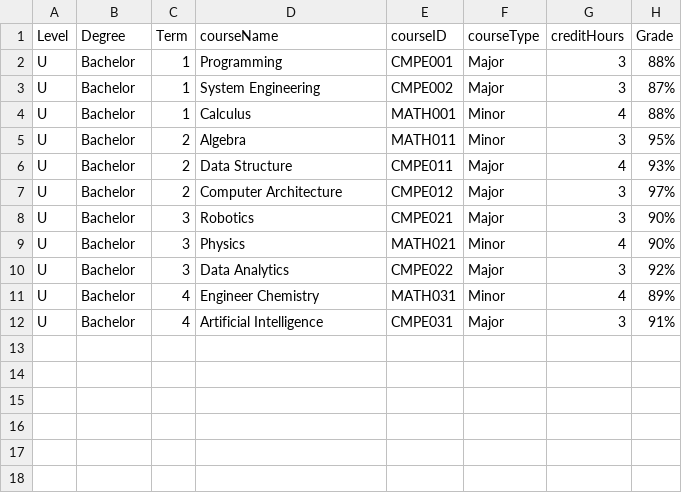
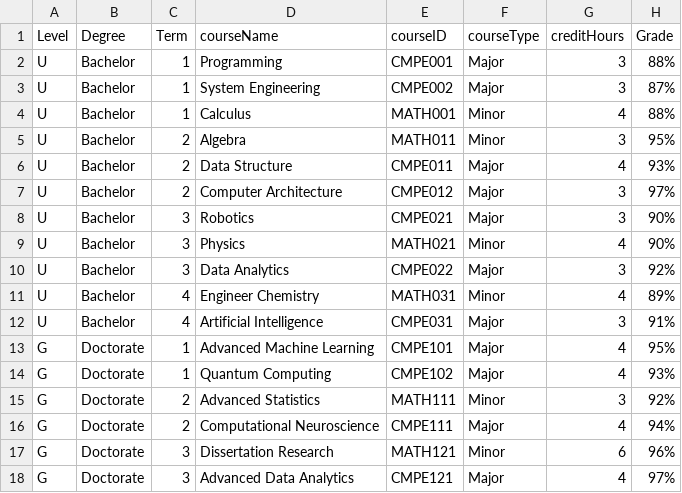
Before and after one commit to Alya109/transcriptSystem, a CSV file: 202400001.csv, drawn as a sheet.

Commit message:
Update 202400001.csv

```diff
--- a/202400001.csv
+++ b/202400001.csv
@@ -12 +12,7 @@ U,Bachelor,4,Engineer Chemistry,MATH031,Minor,4,89%
 U,Bachelor,4,Artificial Intelligence,CMPE031,Major,3,91%
+G,Doctorate,1,Advanced Machine Learning,CMPE101,Major,4,95%
+G,Doctorate,1,Quantum Computing,CMPE102,Major,4,93%
+G,Doctorate,2,Advanced Statistics,MATH111,Minor,3,92%
+G,Doctorate,2,Computational Neuroscience,CMPE111,Major,4,94%
+G,Doctorate,3,Dissertation Research,MATH121,Minor,6,96%
+G,Doctorate,3,Advanced Data Analytics,CMPE121,Major,4,97%
```
